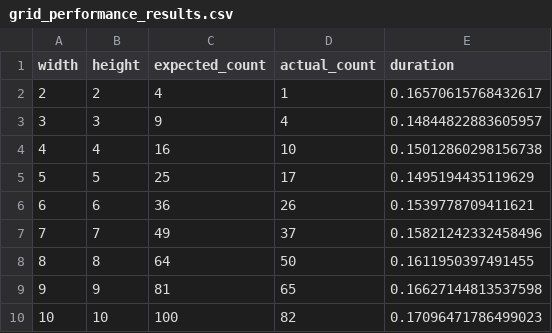
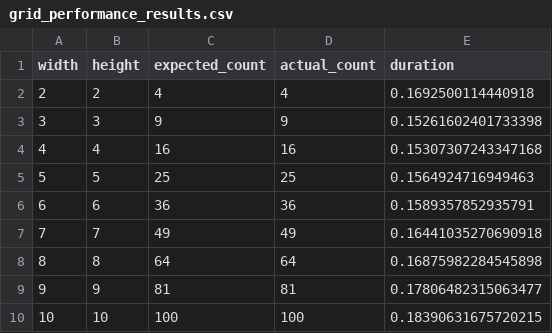
Before and after one commit to kauevestena/headless_sidewalkreator, a CSV file: debug/grid_performance_results.csv, drawn as a sheet.

```diff
--- a/debug/grid_performance_results.csv
+++ b/debug/grid_performance_results.csv
@@ -1,10 +1,10 @@
 width,height,expected_count,actual_count,duration
-2,2,4,1,0.16570615768432617
-3,3,9,4,0.14844822883605957
-4,4,16,10,0.15012860298156738
-5,5,25,17,0.1495194435119629
-6,6,36,26,0.1539778709411621
-7,7,49,37,0.15821242332458496
-8,8,64,50,0.1611950397491455
-9,9,81,65,0.16627144813537598
-10,10,100,82,0.17096471786499023
+2,2,4,4,0.1692500114440918
+3,3,9,9,0.15261602401733398
+4,4,16,16,0.15307307243347168
+5,5,25,25,0.1564924716949463
+6,6,36,36,0.1589357852935791
+7,7,49,49,0.16441035270690918
+8,8,64,64,0.16875982284545898
+9,9,81,81,0.17806482315063477
+10,10,100,100,0.18390631675720215
```
Also changed, not shown: debug/curitiba_stats.csv, 18 other files.
